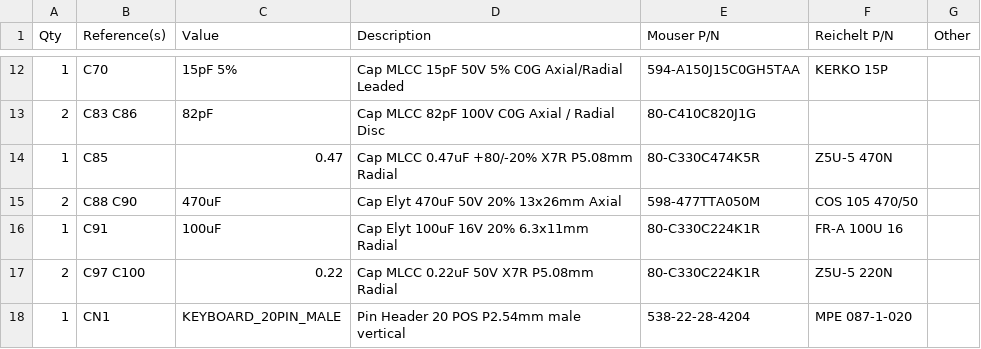
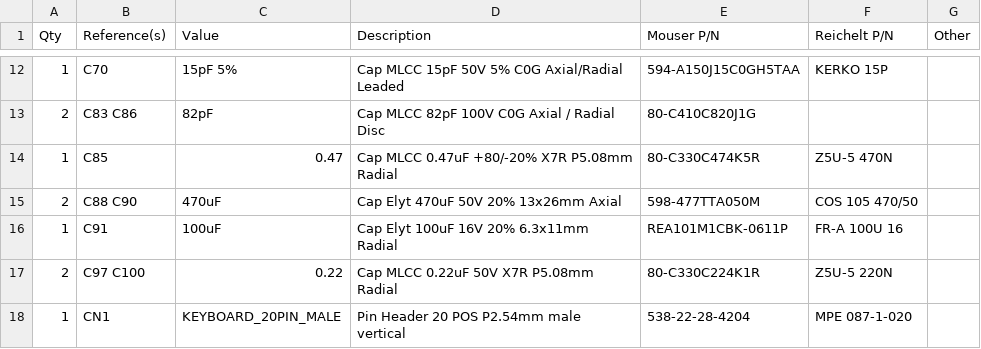
Before and after one commit to bwack/KU-14194HB-RevB-KiCad, a CSV file: bom.csv, drawn as a sheet; only a part is shown, gaps mark what is left out; the diff covers the shown part only.

```diff
--- a/bom.csv
+++ b/bom.csv
@@ -15,3 +15,3 @@ Qty,Reference(s),Value,Description,Mouser P/N,Reichelt P/N,Other
 2,C88 C90,470uF,Cap Elyt 470uF 50V 20% 13x26mm Axial,598-477TTA050M,COS 105 470/50,
-1,C91,100uF,Cap Elyt 100uF 16V 20% 6.3x11mm Radial,80-C330C224K1R,FR-A 100U 16,
+1,C91,100uF,Cap Elyt 100uF 16V 20% 6.3x11mm Radial,REA101M1CBK-0611P,FR-A 100U 16,
 2,C97 C100,0.22,Cap MLCC 0.22uF 50V X7R P5.08mm Radial,80-C330C224K1R,Z5U-5 220N,
```
Also changed, not shown: 1 added row, 1 removed row and 7 edited cells elsewhere in this file, 2 other files.
